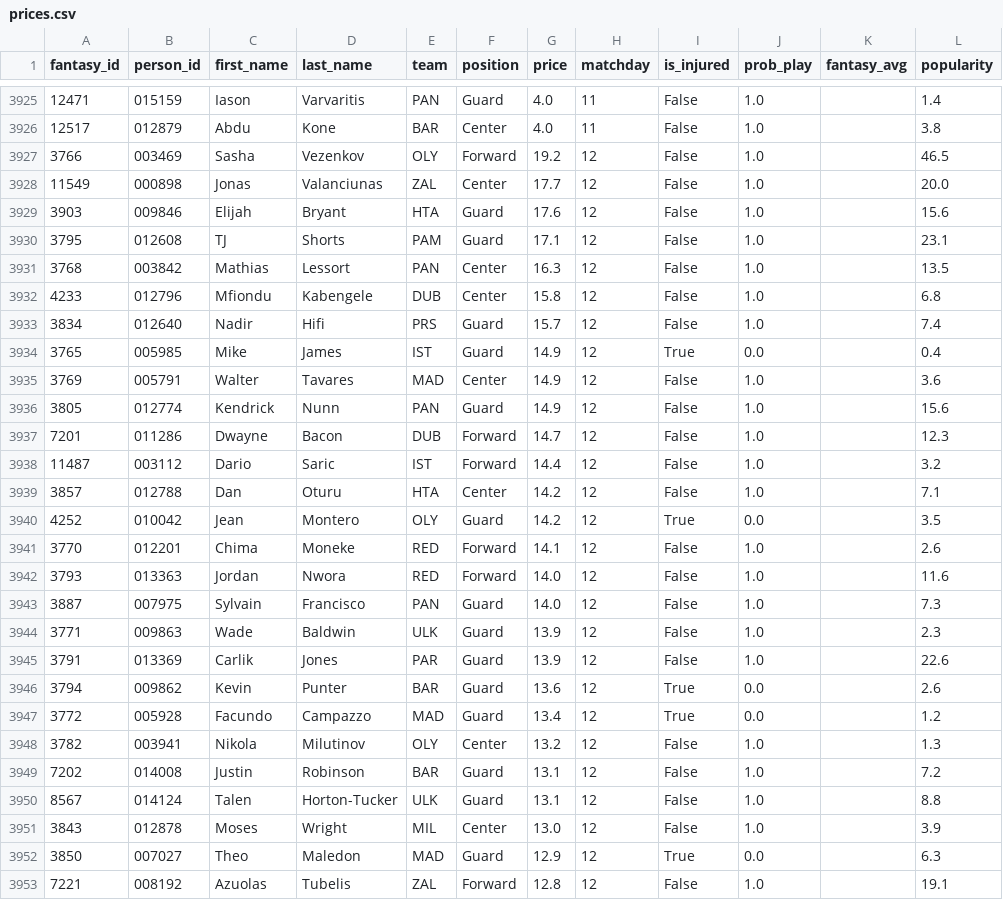
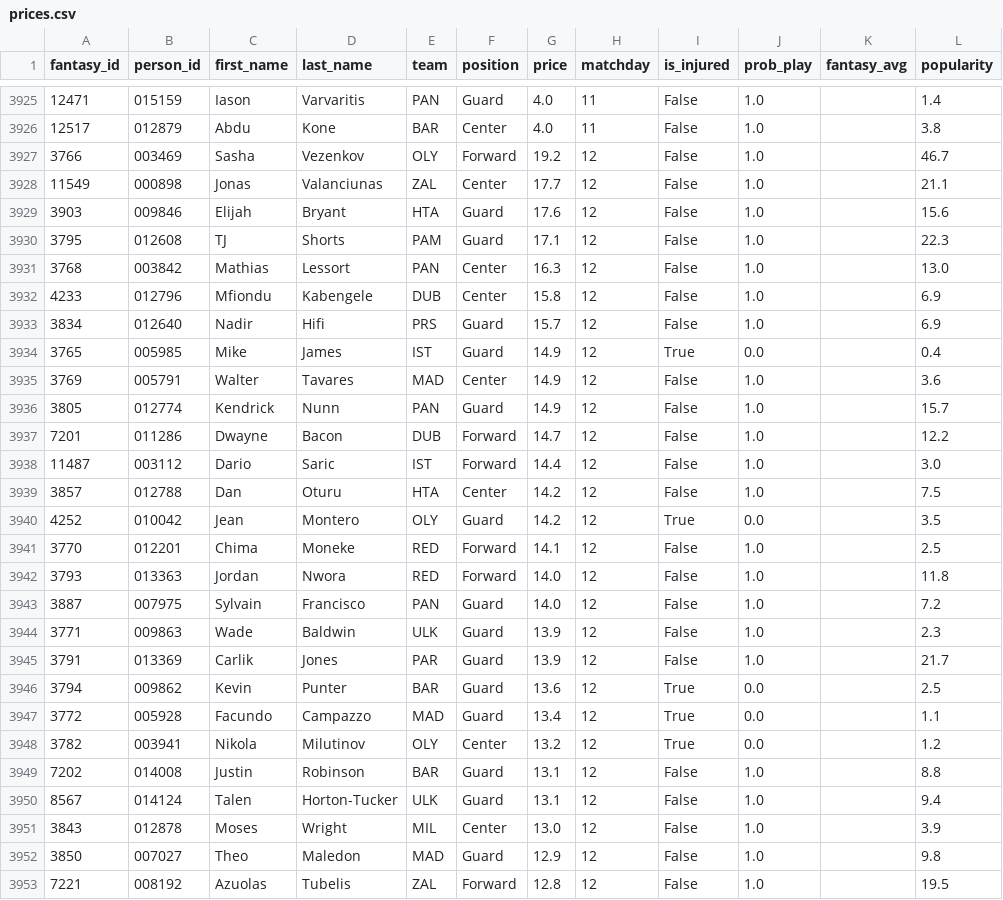
Before and after one commit to VaGlar/Euroleague-Fantasy-Challenge, a CSV file: data/public/prices.csv, drawn as a sheet; only a part is shown, gaps mark what is left out; the diff covers the shown part only.

```diff
--- a/data/public/prices.csv
+++ b/data/public/prices.csv
@@ -3926,28 +3926,28 @@ fantasy_id,person_id,first_name,last_name,team,position,price,matchday,is_injure
 12517,012879,Abdu,Kone,BAR,Center,4.0,11,False,1.0,,3.8
-3766,003469,Sasha,Vezenkov,OLY,Forward,19.2,12,False,1.0,,46.5
-11549,000898,Jonas,Valanciunas,ZAL,Center,17.7,12,False,1.0,,20.0
+3766,003469,Sasha,Vezenkov,OLY,Forward,19.2,12,False,1.0,,46.7
+11549,000898,Jonas,Valanciunas,ZAL,Center,17.7,12,False,1.0,,21.1
 3903,009846,Elijah,Bryant,HTA,Guard,17.6,12,False,1.0,,15.6
-3795,012608,TJ,Shorts,PAM,Guard,17.1,12,False,1.0,,23.1
-3768,003842,Mathias,Lessort,PAN,Center,16.3,12,False,1.0,,13.5
-4233,012796,Mfiondu,Kabengele,DUB,Center,15.8,12,False,1.0,,6.8
-3834,012640,Nadir,Hifi,PRS,Guard,15.7,12,False,1.0,,7.4
+3795,012608,TJ,Shorts,PAM,Guard,17.1,12,False,1.0,,22.3
+3768,003842,Mathias,Lessort,PAN,Center,16.3,12,False,1.0,,13.0
+4233,012796,Mfiondu,Kabengele,DUB,Center,15.8,12,False,1.0,,6.9
+3834,012640,Nadir,Hifi,PRS,Guard,15.7,12,False,1.0,,6.9
 3765,005985,Mike,James,IST,Guard,14.9,12,True,0.0,,0.4
 3769,005791,Walter,Tavares,MAD,Center,14.9,12,False,1.0,,3.6
-3805,012774,Kendrick,Nunn,PAN,Guard,14.9,12,False,1.0,,15.6
-7201,011286,Dwayne,Bacon,DUB,Forward,14.7,12,False,1.0,,12.3
-11487,003112,Dario,Saric,IST,Forward,14.4,12,False,1.0,,3.2
-3857,012788,Dan,Oturu,HTA,Center,14.2,12,False,1.0,,7.1
+3805,012774,Kendrick,Nunn,PAN,Guard,14.9,12,False,1.0,,15.7
+7201,011286,Dwayne,Bacon,DUB,Forward,14.7,12,False,1.0,,12.2
+11487,003112,Dario,Saric,IST,Forward,14.4,12,False,1.0,,3.0
+3857,012788,Dan,Oturu,HTA,Center,14.2,12,False,1.0,,7.5
 4252,010042,Jean,Montero,OLY,Guard,14.2,12,True,0.0,,3.5
-3770,012201,Chima,Moneke,RED,Forward,14.1,12,False,1.0,,2.6
-3793,013363,Jordan,Nwora,RED,Forward,14.0,12,False,1.0,,11.6
-3887,007975,Sylvain,Francisco,PAN,Guard,14.0,12,False,1.0,,7.3
+3770,012201,Chima,Moneke,RED,Forward,14.1,12,False,1.0,,2.5
+3793,013363,Jordan,Nwora,RED,Forward,14.0,12,False,1.0,,11.8
+3887,007975,Sylvain,Francisco,PAN,Guard,14.0,12,False,1.0,,7.2
 3771,009863,Wade,Baldwin,ULK,Guard,13.9,12,False,1.0,,2.3
-3791,013369,Carlik,Jones,PAR,Guard,13.9,12,False,1.0,,22.6
-3794,009862,Kevin,Punter,BAR,Guard,13.6,12,True,0.0,,2.6
-3772,005928,Facundo,Campazzo,MAD,Guard,13.4,12,True,0.0,,1.2
-3782,003941,Nikola,Milutinov,OLY,Center,13.2,12,False,1.0,,1.3
-7202,014008,Justin,Robinson,BAR,Guard,13.1,12,False,1.0,,7.2
-8567,014124,Talen,Horton-Tucker,ULK,Guard,13.1,12,False,1.0,,8.8
+3791,013369,Carlik,Jones,PAR,Guard,13.9,12,False,1.0,,21.7
+3794,009862,Kevin,Punter,BAR,Guard,13.6,12,True,0.0,,2.5
+3772,005928,Facundo,Campazzo,MAD,Guard,13.4,12,True,0.0,,1.1
+3782,003941,Nikola,Milutinov,OLY,Center,13.2,12,True,0.0,,1.2
+7202,014008,Justin,Robinson,BAR,Guard,13.1,12,False,1.0,,8.8
+8567,014124,Talen,Horton-Tucker,ULK,Guard,13.1,12,False,1.0,,9.4
 3843,012878,Moses,Wright,MIL,Center,13.0,12,False,1.0,,3.9
-3850,007027,Theo,Maledon,MAD,Guard,12.9,12,True,0.0,,6.3
-7221,008192,Azuolas,Tubelis,ZAL,Forward,12.8,12,False,1.0,,19.1
+3850,007027,Theo,Maledon,MAD,Guard,12.9,12,False,1.0,,9.8
+7221,008192,Azuolas,Tubelis,ZAL,Forward,12.8,12,False,1.0,,19.5
```
Also changed, not shown: 2 added rows and 149 edited cells elsewhere in this file, data/public/expert_log.csv, data/public/pred_log.csv, 9 other files.
